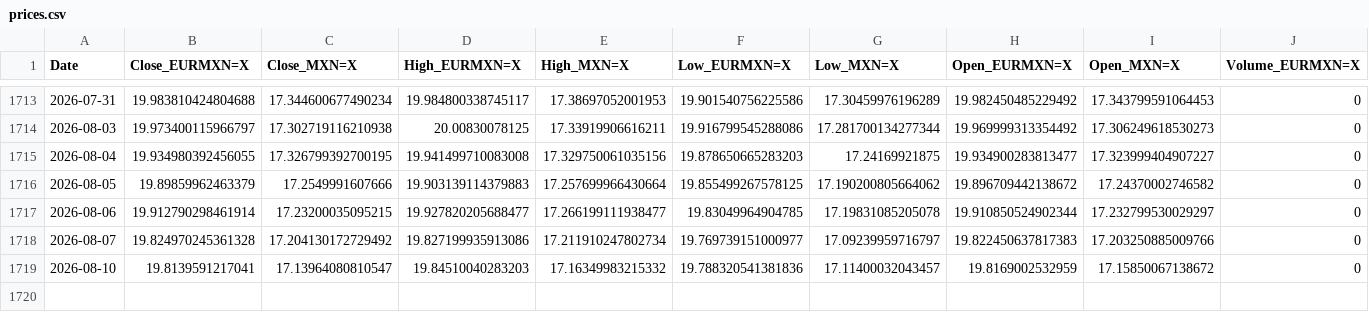
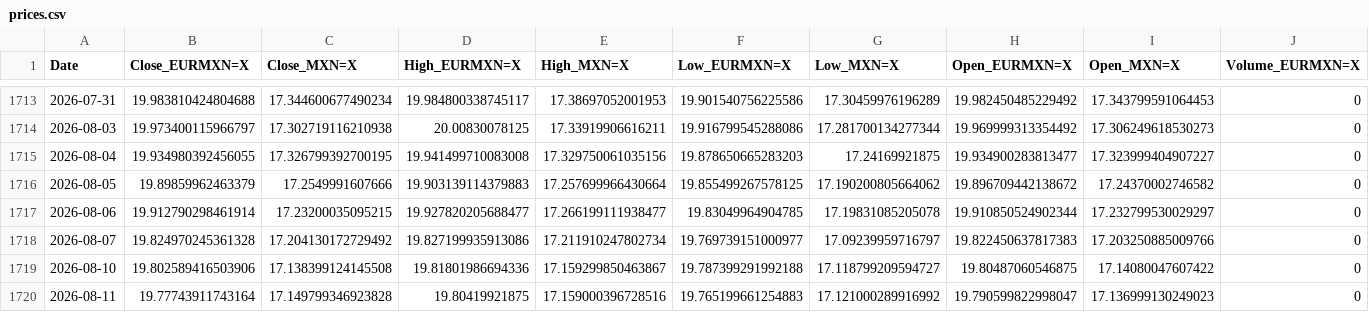
Before and after one commit to davidrmh/github_sandbox, a CSV file: src/output/prices.csv, drawn as a sheet; only a part is shown, gaps mark what is left out; rows hold the shown columns only; the diff names each change by its address in the sheet, - before the commit and + after, or states it on an @@ line.

```diff
--- a/src/output/prices.csv
+++ b/src/output/prices.csv
-B1719 (Close_EURMXN=X): 19.8139591217041
+B1719 (Close_EURMXN=X): 19.802589416503906
-C1719 (Close_MXN=X): 17.13964080810547
+C1719 (Close_MXN=X): 17.138399124145508
-D1719 (High_EURMXN=X): 19.84510040283203
+D1719 (High_EURMXN=X): 19.81801986694336
-E1719 (High_MXN=X): 17.16349983215332
+E1719 (High_MXN=X): 17.159299850463867
-F1719 (Low_EURMXN=X): 19.788320541381836
+F1719 (Low_EURMXN=X): 19.787399291992188
-G1719 (Low_MXN=X): 17.11400032043457
+G1719 (Low_MXN=X): 17.118799209594727
-H1719 (Open_EURMXN=X): 19.8169002532959
+H1719 (Open_EURMXN=X): 19.80487060546875
-I1719 (Open_MXN=X): 17.15850067138672
+I1719 (Open_MXN=X): 17.14080047607422
+row 1720: 2026-08-11 | 19.77743911743164 | 17.149799346923828 | 19.80419921875 | 17.159000396728516 | 19.765199661254883 | 17.121000289916992 | 19.790599822998047 | 17.136999130249023 | 0
```
